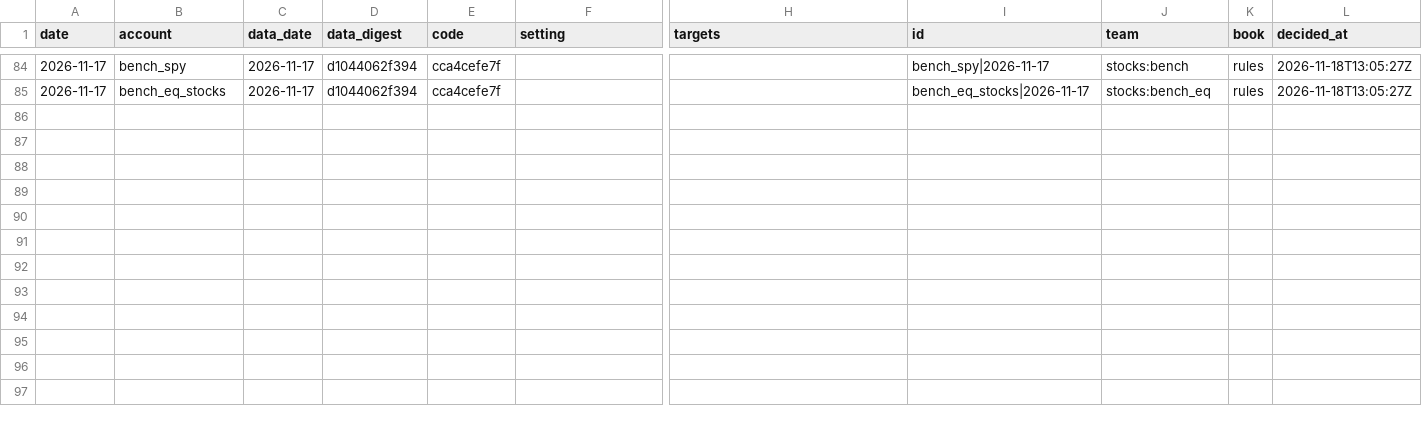
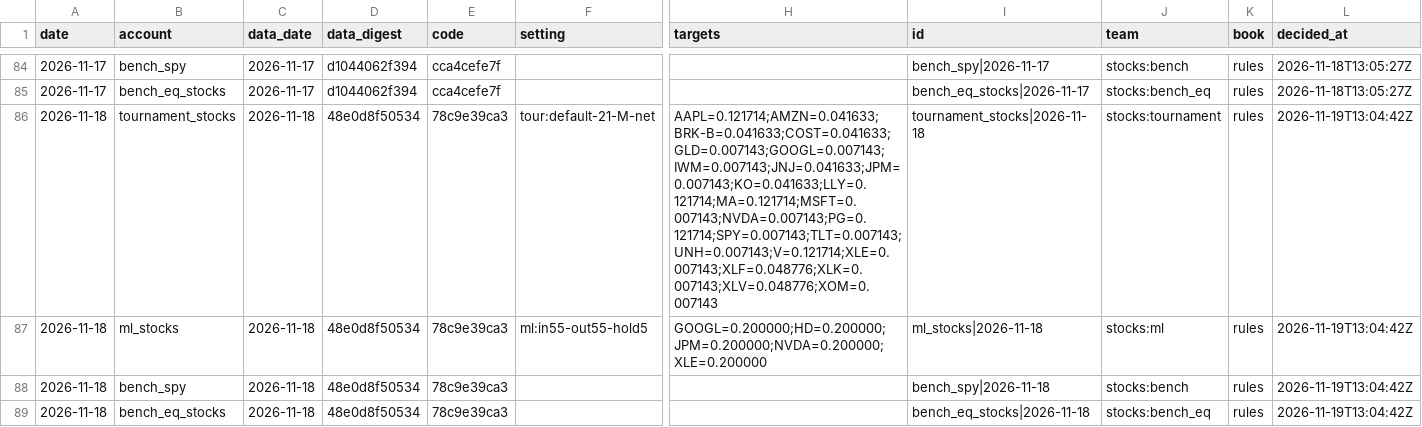
Before and after one commit to poollaaneesh-rgb/paper-trader, a CSV file: results/live/decisions.csv, drawn as a sheet; only a part is shown, gaps mark what is left out; rows hold the shown columns only; the diff names each change by its address in the sheet, - before the commit and + after, or states it on an @@ line.

```diff
--- a/results/live/decisions.csv
+++ b/results/live/decisions.csv
+row 86: 2026-11-18 | tournament_stocks | 2026-11-18 | 48e0d8f50534 | 78c9e39ca3 | tour:default-21-M-net | AAPL=0.121714;AMZN=0.041633;BRK-B=0.041633;COST=0.041633;GLD=0.007143;GOOGL=0.007143;IWM=0.007143;JNJ=0.041633;JPM=0.007143;KO=0.041633;LLY=0.121714;MA=0.121714;MSFT=0.007143;NVDA=0.007143;PG=0.121714;SPY=0.007143;TLT=0.007143;UNH=0.007143;V=0.121714;XLE=0.007143;XLF=0.048776;XLK=0.007143;XLV=0.048776;XOM=0.007143 | tournament_stocks|2026-11-18 | stocks:tournament | rules | 2026-11-19T13:04:42Z
+row 87: 2026-11-18 | ml_stocks | 2026-11-18 | 48e0d8f50534 | 78c9e39ca3 | ml:in55-out55-hold5 | GOOGL=0.200000;HD=0.200000;JPM=0.200000;NVDA=0.200000;XLE=0.200000 | ml_stocks|2026-11-18 | stocks:ml | rules | 2026-11-19T13:04:42Z
+row 88: 2026-11-18 | bench_spy | 2026-11-18 | 48e0d8f50534 | 78c9e39ca3 |  |  | bench_spy|2026-11-18 | stocks:bench | rules | 2026-11-19T13:04:42Z
+row 89: 2026-11-18 | bench_eq_stocks | 2026-11-18 | 48e0d8f50534 | 78c9e39ca3 |  |  | bench_eq_stocks|2026-11-18 | stocks:bench_eq | rules | 2026-11-19T13:04:42Z
```
Also changed, not shown: results/live/equity.csv, results/live/trades.csv, 3 other files.
